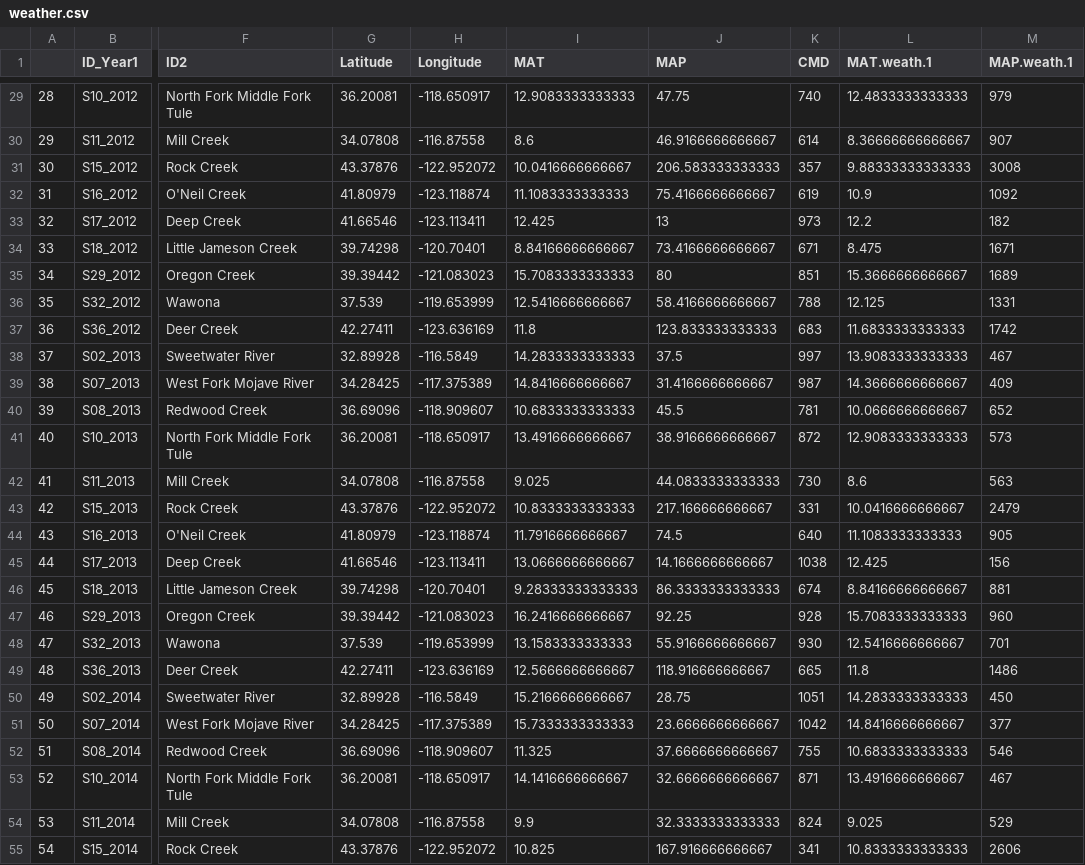
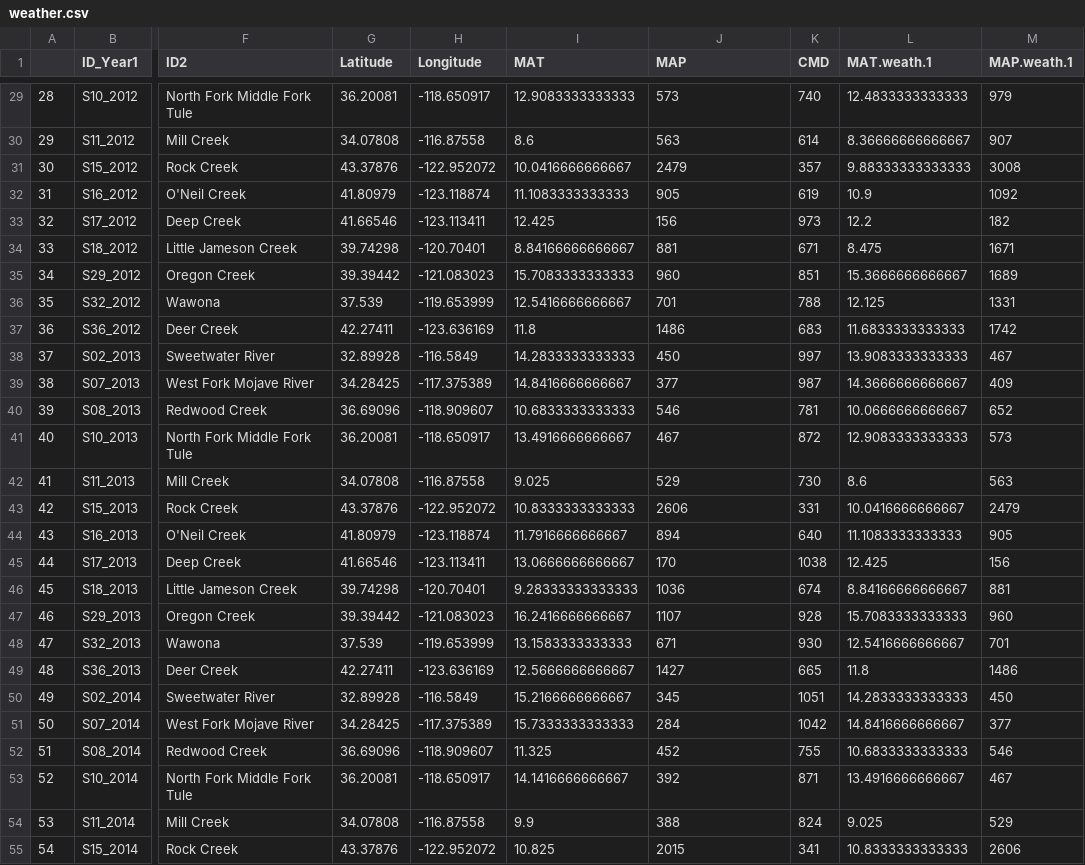
Before and after one commit to anstettd/a_Resurrection, a CSV file: Data/weather.csv, drawn as a sheet; only a part is shown, gaps mark what is left out; the diff covers the shown part only; the diff names each change by its address in the sheet, - before the commit and + after, or states it on an @@ line.

```diff
--- a/Data/weather.csv
+++ b/Data/weather.csv
-J29 (MAP): 47.75
+J29 (MAP): 573
-J30 (MAP): 46.9166666666667
+J30 (MAP): 563
-J31 (MAP): 206.583333333333
+J31 (MAP): 2479
-J32 (MAP): 75.4166666666667
+J32 (MAP): 905
-J33 (MAP): 13
+J33 (MAP): 156
-J34 (MAP): 73.4166666666667
+J34 (MAP): 881
-J35 (MAP): 80
+J35 (MAP): 960
-J36 (MAP): 58.4166666666667
+J36 (MAP): 701
-J37 (MAP): 123.833333333333
+J37 (MAP): 1486
-J38 (MAP): 37.5
+J38 (MAP): 450
-J39 (MAP): 31.4166666666667
+J39 (MAP): 377
-J40 (MAP): 45.5
+J40 (MAP): 546
-J41 (MAP): 38.9166666666667
+J41 (MAP): 467
-J42 (MAP): 44.0833333333333
+J42 (MAP): 529
-J43 (MAP): 217.166666666667
+J43 (MAP): 2606
-J44 (MAP): 74.5
+J44 (MAP): 894
-J45 (MAP): 14.1666666666667
+J45 (MAP): 170
-J46 (MAP): 86.3333333333333
+J46 (MAP): 1036
-J47 (MAP): 92.25
+J47 (MAP): 1107
-J48 (MAP): 55.9166666666667
+J48 (MAP): 671
-J49 (MAP): 118.916666666667
+J49 (MAP): 1427
-J50 (MAP): 28.75
+J50 (MAP): 345
-J51 (MAP): 23.6666666666667
+J51 (MAP): 284
-J52 (MAP): 37.6666666666667
+J52 (MAP): 452
-J53 (MAP): 32.6666666666667
+J53 (MAP): 392
-J54 (MAP): 32.3333333333333
+J54 (MAP): 388
-J55 (MAP): 167.916666666667
+J55 (MAP): 2015
```
Also changed, not shown: 57 edited cells elsewhere in this file, Data/wna.csv, Data/wna_all.csv, 9 other files.
